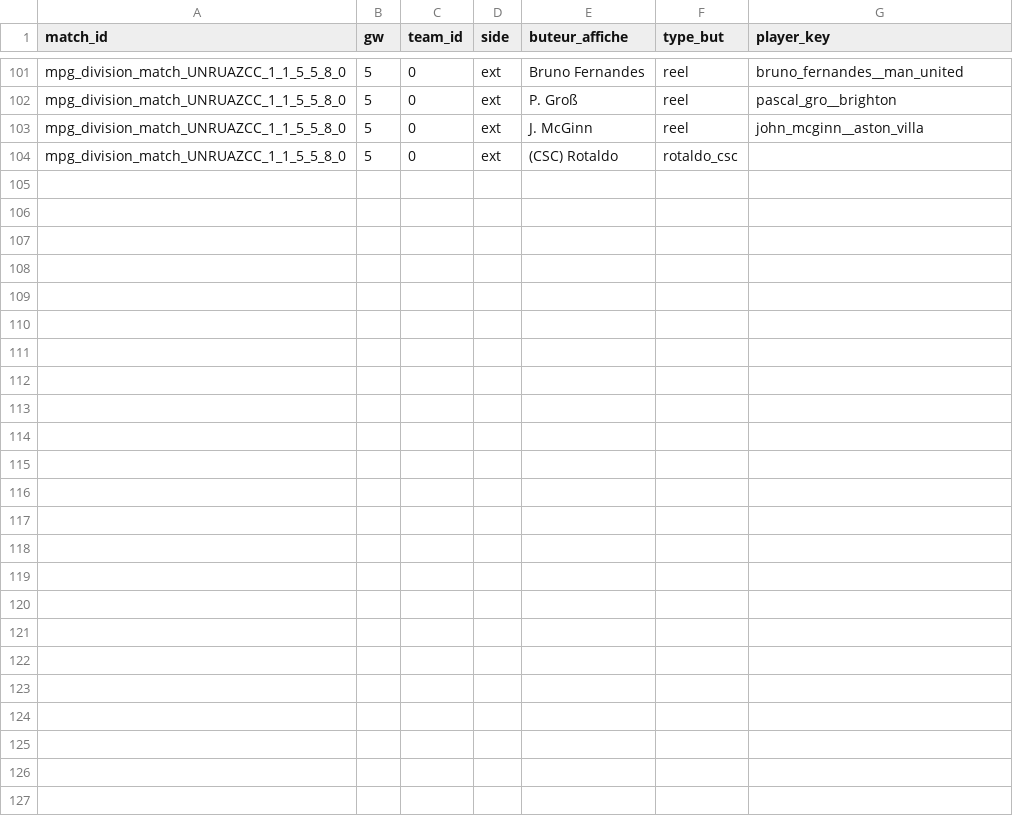
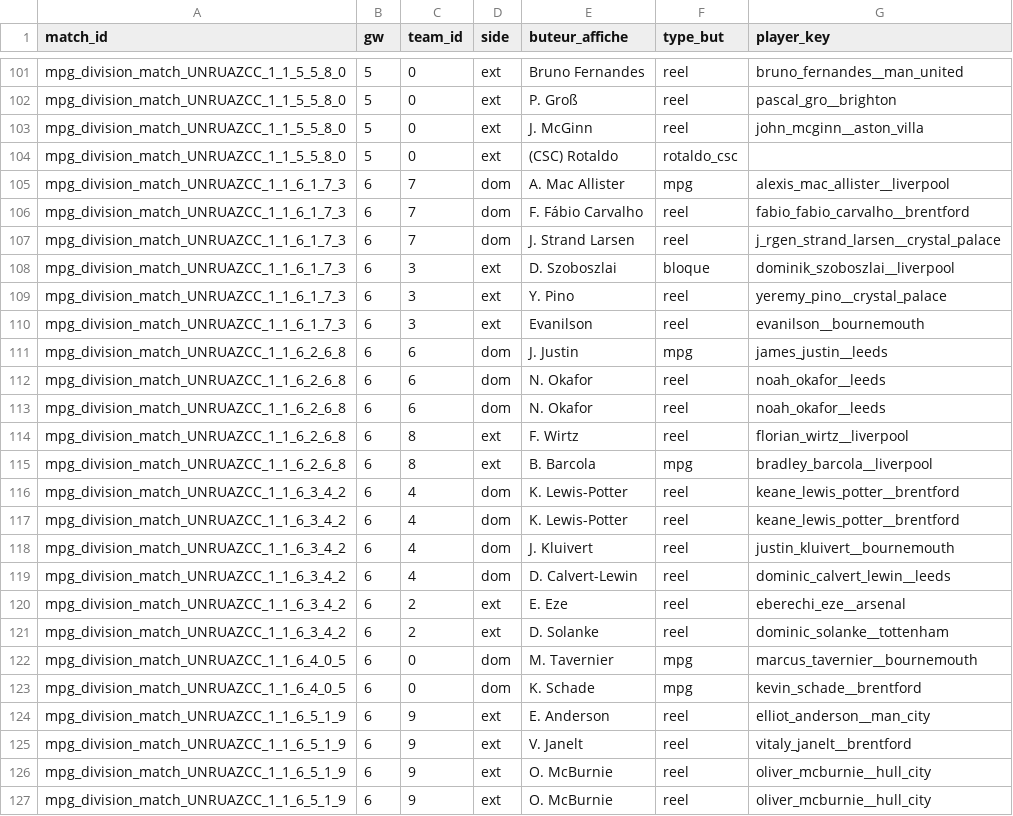
Before and after one commit to quentin-trlt/mpg_napoly_game_analyzer, a CSV file: data/goals.csv, drawn as a sheet; only a part is shown, gaps mark what is left out; the diff names each change by its address in the sheet, - before the commit and + after, or states it on an @@ line.

```diff
--- a/data/goals.csv
+++ b/data/goals.csv
+row 105: mpg_division_match_UNRUAZCC_1_1_6_1_7_3 | 6 | 7 | dom | A. Mac Allister | mpg | alexis_mac_allister__liverpool
+row 106: mpg_division_match_UNRUAZCC_1_1_6_1_7_3 | 6 | 7 | dom | F. Fábio Carvalho | reel | fabio_fabio_carvalho__brentford
+row 107: mpg_division_match_UNRUAZCC_1_1_6_1_7_3 | 6 | 7 | dom | J. Strand Larsen | reel | j_rgen_strand_larsen__crystal_palace
+row 108: mpg_division_match_UNRUAZCC_1_1_6_1_7_3 | 6 | 3 | ext | D. Szoboszlai | bloque | dominik_szoboszlai__liverpool
+row 109: mpg_division_match_UNRUAZCC_1_1_6_1_7_3 | 6 | 3 | ext | Y. Pino | reel | yeremy_pino__crystal_palace
+row 110: mpg_division_match_UNRUAZCC_1_1_6_1_7_3 | 6 | 3 | ext | Evanilson | reel | evanilson__bournemouth
+row 111: mpg_division_match_UNRUAZCC_1_1_6_2_6_8 | 6 | 6 | dom | J. Justin | mpg | james_justin__leeds
+row 112: mpg_division_match_UNRUAZCC_1_1_6_2_6_8 | 6 | 6 | dom | N. Okafor | reel | noah_okafor__leeds
+row 113: mpg_division_match_UNRUAZCC_1_1_6_2_6_8 | 6 | 6 | dom | N. Okafor | reel | noah_okafor__leeds
+row 114: mpg_division_match_UNRUAZCC_1_1_6_2_6_8 | 6 | 8 | ext | F. Wirtz | reel | florian_wirtz__liverpool
+row 115: mpg_division_match_UNRUAZCC_1_1_6_2_6_8 | 6 | 8 | ext | B. Barcola | mpg | bradley_barcola__liverpool
+row 116: mpg_division_match_UNRUAZCC_1_1_6_3_4_2 | 6 | 4 | dom | K. Lewis-Potter | reel | keane_lewis_potter__brentford
+row 117: mpg_division_match_UNRUAZCC_1_1_6_3_4_2 | 6 | 4 | dom | K. Lewis-Potter | reel | keane_lewis_potter__brentford
+row 118: mpg_division_match_UNRUAZCC_1_1_6_3_4_2 | 6 | 4 | dom | J. Kluivert | reel | justin_kluivert__bournemouth
+row 119: mpg_division_match_UNRUAZCC_1_1_6_3_4_2 | 6 | 4 | dom | D. Calvert-Lewin | reel | dominic_calvert_lewin__leeds
+row 120: mpg_division_match_UNRUAZCC_1_1_6_3_4_2 | 6 | 2 | ext | E. Eze | reel | eberechi_eze__arsenal
+row 121: mpg_division_match_UNRUAZCC_1_1_6_3_4_2 | 6 | 2 | ext | D. Solanke | reel | dominic_solanke__tottenham
+row 122: mpg_division_match_UNRUAZCC_1_1_6_4_0_5 | 6 | 0 | dom | M. Tavernier | mpg | marcus_tavernier__bournemouth
+row 123: mpg_division_match_UNRUAZCC_1_1_6_4_0_5 | 6 | 0 | dom | K. Schade | mpg | kevin_schade__brentford
+row 124: mpg_division_match_UNRUAZCC_1_1_6_5_1_9 | 6 | 9 | ext | E. Anderson | reel | elliot_anderson__man_city
+row 125: mpg_division_match_UNRUAZCC_1_1_6_5_1_9 | 6 | 9 | ext | V. Janelt | reel | vitaly_janelt__brentford
+row 126: mpg_division_match_UNRUAZCC_1_1_6_5_1_9 | 6 | 9 | ext | O. McBurnie | reel | oliver_mcburnie__hull_city
+row 127: mpg_division_match_UNRUAZCC_1_1_6_5_1_9 | 6 | 9 | ext | O. McBurnie | reel | oliver_mcburnie__hull_city
```
Also changed, not shown: data/best_players.csv, data/bonus.csv, 12 other files.
